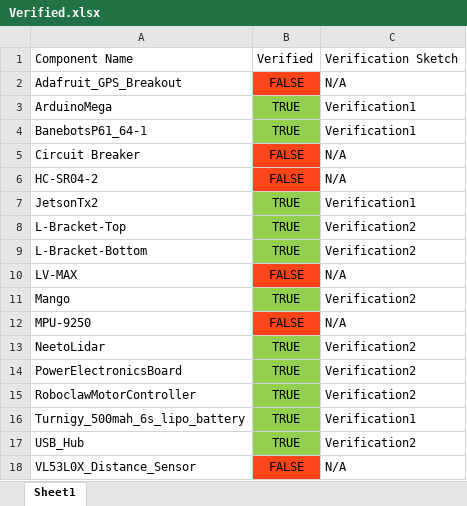
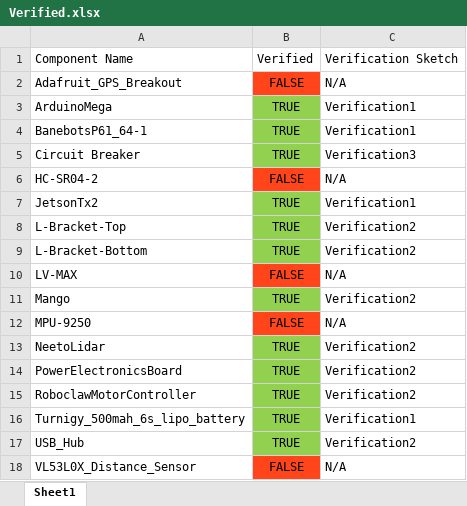
Before and after one commit to mitchellspryn/magellan-core, an Excel workbook: design/MagellanSolidworks/Visio/Verified.xlsx, sheet Sheet1, drawn as a sheet; values as stored, in another font and other column widths than the file's, no borders; the diff names each change by its address in the sheet, - before the commit and + after, or states it on an @@ line.

```diff
--- a/design/MagellanSolidworks/Visio/Verified.xlsx (sheet Sheet1)
+++ b/design/MagellanSolidworks/Visio/Verified.xlsx (sheet Sheet1)
-B5: FALSE
+B5: TRUE
-B5 fill: #FF4519
+B5 fill: #92D050
-C5: N/A
+C5: Verification3
```
Also changed, not shown: 3 other files.
